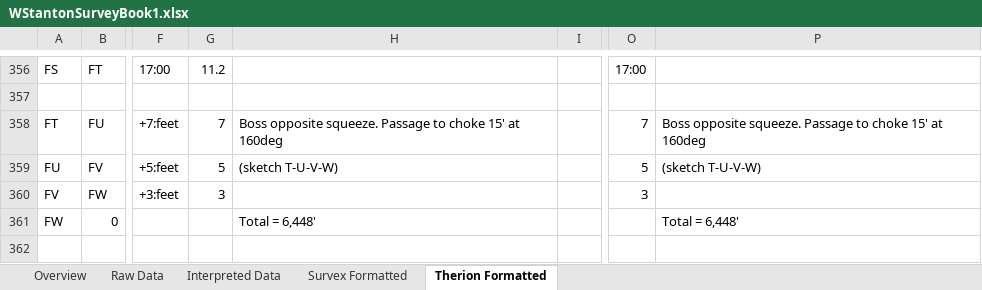
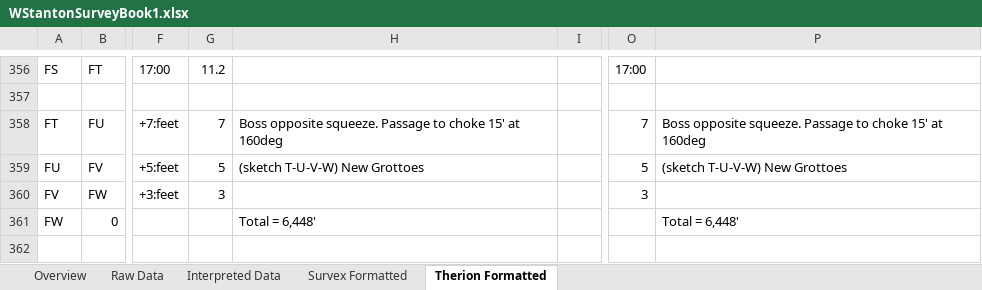
Before and after one commit to AndrewAkinson/caves-mendip-swildons, an Excel workbook: WISLogbookTranscription/WStantonSurveyBook1.xlsx, sheet Therion Formatted, drawn as a sheet; only a part is shown, gaps mark what is left out; values as stored, in another font and other column widths than the file's, no borders; the diff covers the shown part only; the diff names each change by its address in the sheet, - before the commit and + after, or states it on an @@ line.

Commit message:
Added new Therion centreline files for data entered into spreadsheet to date. Minor corrections and additions to notes added to raw data in spreadsheet.
SVN-Revision: r22
SVN-URL: https://www.cave-registry.org.uk/svn/WookeyCatchment/Swildons

```diff
--- a/WISLogbookTranscription/WStantonSurveyBook1.xlsx (sheet Therion Formatted)
+++ b/WISLogbookTranscription/WStantonSurveyBook1.xlsx (sheet Therion Formatted)
-H359: (sketch T-U-V-W)
+H359: (sketch T-U-V-W) New Grottoes
-P359: (sketch T-U-V-W)
+P359: (sketch T-U-V-W) New Grottoes
```
Also changed, not shown: 1 added row, 1 removed row and 27 edited cells elsewhere in this sheet, sheet Raw Data, sheet Interpreted Data, sheet Survex Formatted, formulas that keep their value, 4 other files.
